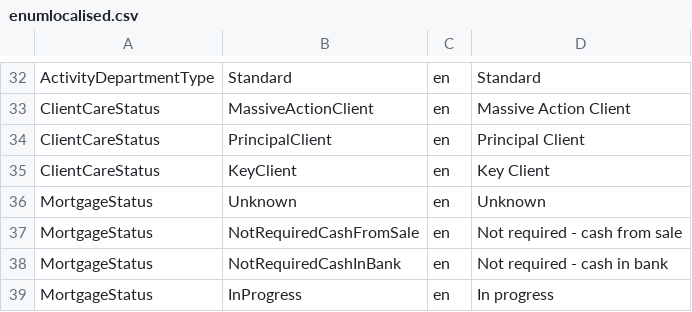
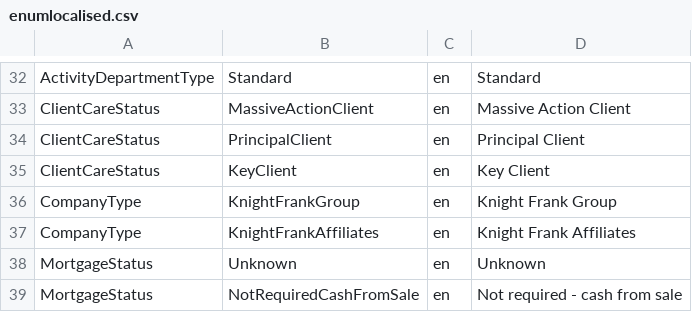
Before and after one commit to rmaziarka/MediatR.Examples, a CSV file: src/KnightFrank.Antares.Database/Scripts/Data/Configuration/enumlocalised.csv, drawn as a sheet; only a part is shown, gaps mark what is left out; the shorter side is filled out with more unchanged rows; the diff names each change by its address in the sheet, - before the commit and + after, or states it on an @@ line.

Commit message:
#23743 #28788 Added new db structore for company category values. Reviewed by: Andrzej Nowik

```diff
--- a/src/KnightFrank.Antares.Database/Scripts/Data/Configuration/enumlocalised.csv
+++ b/src/KnightFrank.Antares.Database/Scripts/Data/Configuration/enumlocalised.csv
+row 36: CompanyType | KnightFrankGroup | en | Knight Frank Group
+row 37: CompanyType | KnightFrankAffiliates | en | Knight Frank Affiliates
```
Also changed, not shown: src/KnightFrank.Antares.Database/Scripts/Data/Configuration/enumtype.csv, src/KnightFrank.Antares.Database/Scripts/Data/Configuration/enumtypeitem.csv, 21 other files.
